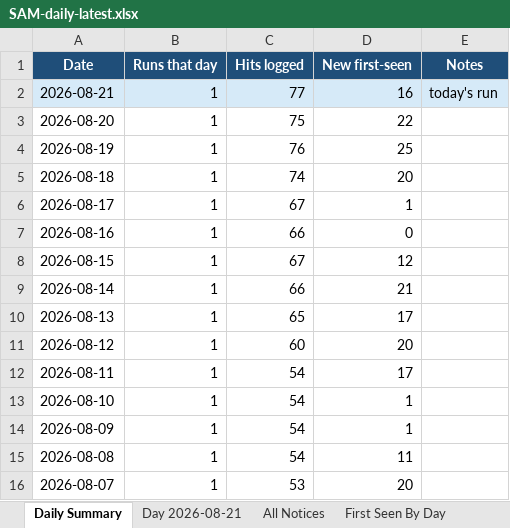
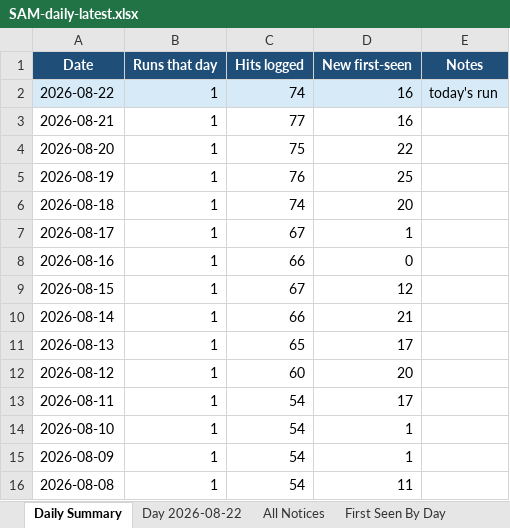
Before and after one commit to biscuitdh/44aa9566-3f78-4f70-9255-8cc9b8d7e019, an Excel workbook: docs/v/SAM-daily-latest.xlsx, sheet Daily Summary, drawn as a sheet; values as stored, in another font and other column widths than the file's, no borders; removed rows and columns are numbered as before the commit, all else as after; the diff names each change by its address in the sheet, - before the commit and + after, or states it on an @@ line.

```diff
--- a/docs/v/SAM-daily-latest.xlsx (sheet Daily Summary)
+++ b/docs/v/SAM-daily-latest.xlsx (sheet Daily Summary)
-sheet tab: Day 2026-08-21
+sheet tab: Day 2026-08-22
+row 2: 2026-08-22 | 1 | 74 | 16 | today's run
-A3:E3 fill: #D6EAF8
+A3:E3 fill: none
-E3 (Notes): today's run
+E3 (Notes): (empty)
-row 16: 2026-08-07 | 1 | 53 | 20
```
Also changed, not shown: sheet All Notices, sheet Day 2026-08-22, sheet First Seen By Day, sheet Run Log, 19 other files.
